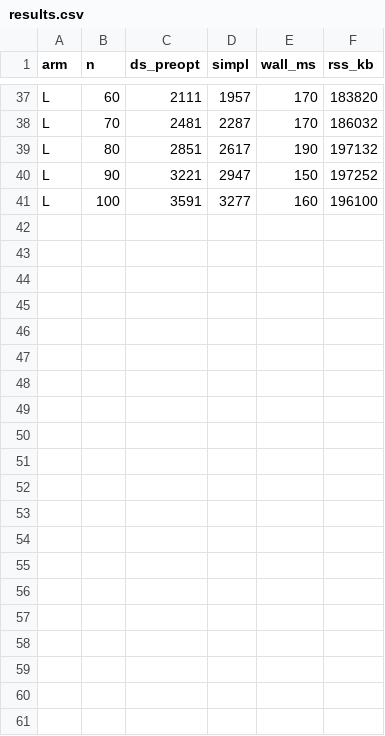
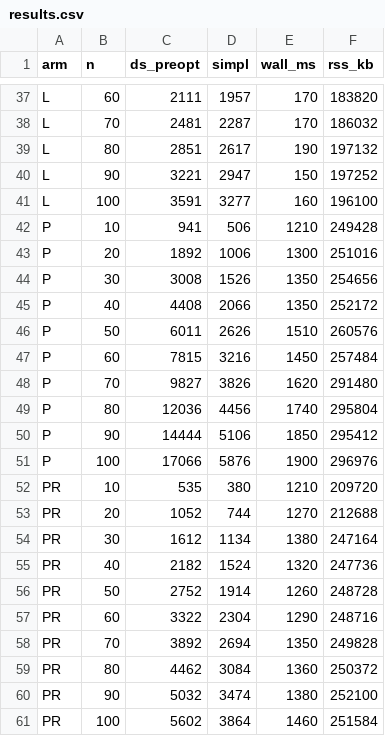
Before and after one commit to NadiaYvette/polytropos, a CSV file: benchmark/variants/results.csv, drawn as a sheet; only a part is shown, gaps mark what is left out.

```diff
--- a/benchmark/variants/results.csv
+++ b/benchmark/variants/results.csv
@@ -41 +41,21 @@ L,90,3221,2947,150,197252
 L,100,3591,3277,160,196100
+P,10,941,506,1210,249428
+P,20,1892,1006,1300,251016
+P,30,3008,1526,1350,254656
+P,40,4408,2066,1350,252172
+P,50,6011,2626,1510,260576
+P,60,7815,3216,1450,257484
+P,70,9827,3826,1620,291480
+P,80,12036,4456,1740,295804
+P,90,14444,5106,1850,295412
+P,100,17066,5876,1900,296976
+PR,10,535,380,1210,209720
+PR,20,1052,744,1270,212688
+PR,30,1612,1134,1380,247164
+PR,40,2182,1524,1320,247736
+PR,50,2752,1914,1260,248728
+PR,60,3322,2304,1290,248716
+PR,70,3892,2694,1350,249828
+PR,80,4462,3084,1360,250372
+PR,90,5032,3474,1380,252100
+PR,100,5602,3864,1460,251584
```
Also changed, not shown: 6 other files.
